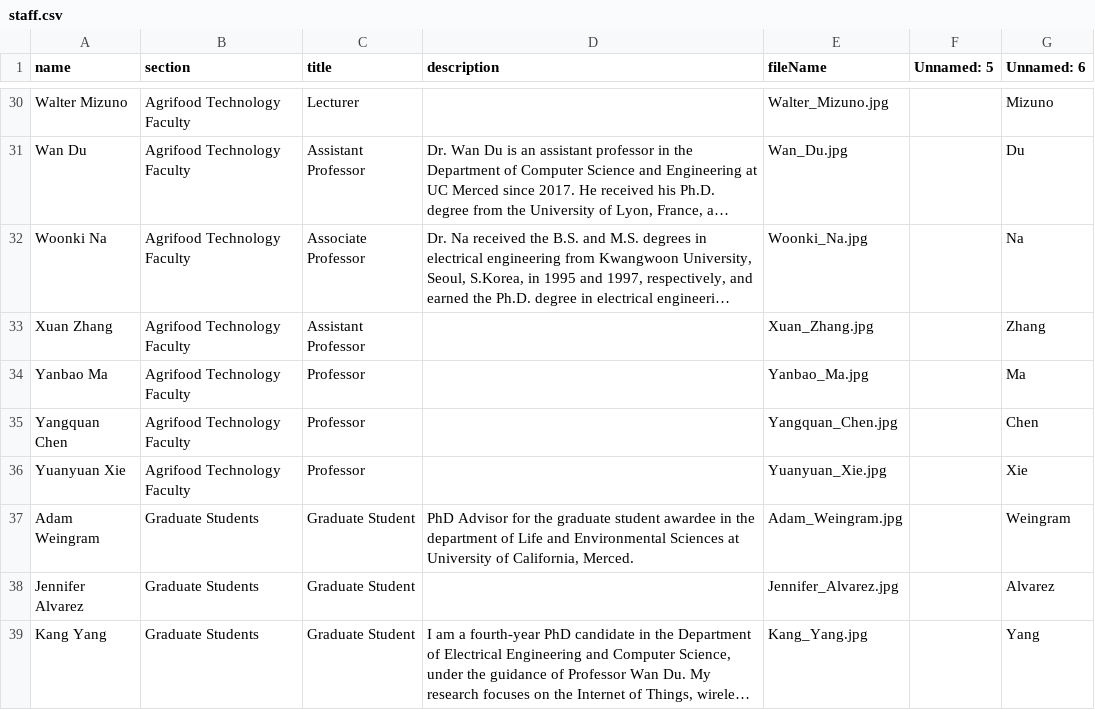
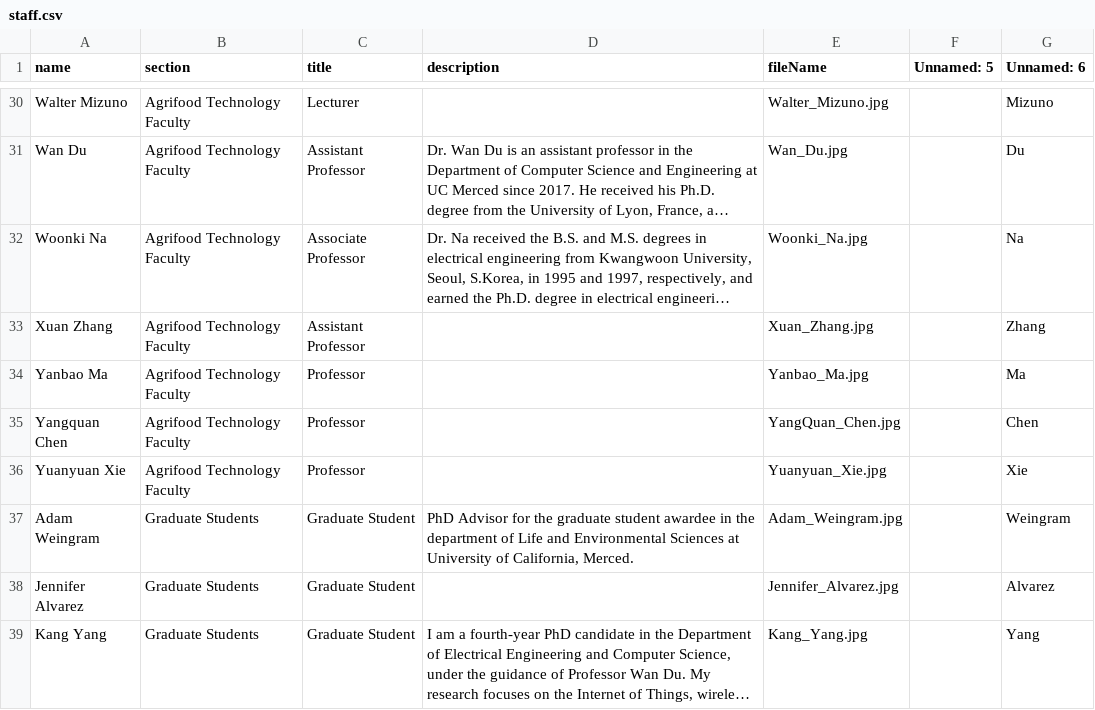
Before and after one commit to citris-ucmerced/F3, a CSV file: src/assets/sheets/staff.csv, drawn as a sheet; only a part is shown, gaps mark what is left out; long unchanged cells end in ….

Commit message:
Edited Yangquan img and added Read More to news

```diff
--- a/src/assets/sheets/staff.csv
+++ b/src/assets/sheets/staff.csv
@@ -35,3 +35,3 @@ Xuan Zhang,Agrifood Technology Faculty, Assistant Professor,,Xuan_Zhang.jpg,,Zha
 Yanbao Ma,Agrifood Technology Faculty, Professor,,Yanbao_Ma.jpg,,Ma
-Yangquan Chen,Agrifood Technology Faculty, Professor,,Yangquan_Chen.jpg,,Chen
+Yangquan Chen,Agrifood Technology Faculty, Professor,,YangQuan_Chen.jpg,,Chen
 Yuanyuan Xie,Agrifood Technology Faculty, Professor,,Yuanyuan_Xie.jpg,,Xie
```
Also changed, not shown: 2 other files.
